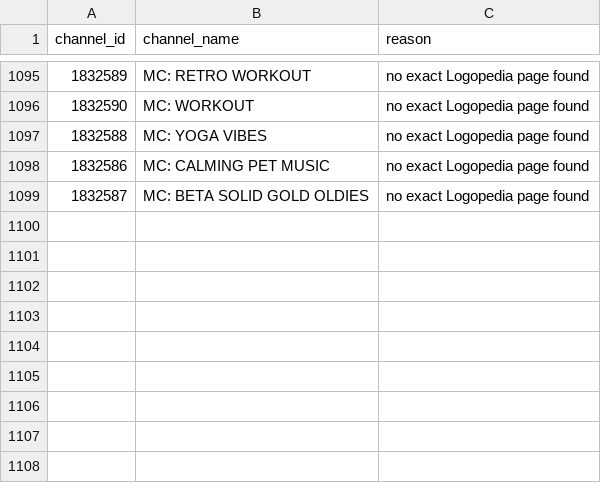
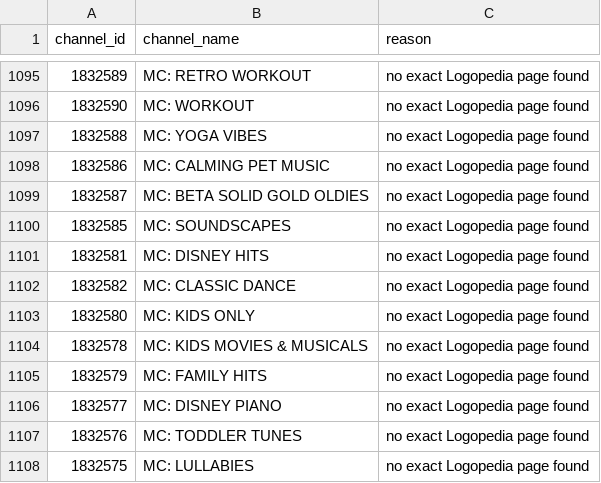
Before and after one commit to festy1986/Festy-EPG, a CSV file: 247logos/review.csv, drawn as a sheet; only a part is shown, gaps mark what is left out.

```diff
--- a/247logos/review.csv
+++ b/247logos/review.csv
@@ -1099 +1099,10 @@ channel_id,channel_name,reason
 "1832587","MC: BETA SOLID GOLD OLDIES","no exact Logopedia page found"
+"1832585","MC: SOUNDSCAPES","no exact Logopedia page found"
+"1832581","MC: DISNEY HITS","no exact Logopedia page found"
+"1832582","MC: CLASSIC DANCE","no exact Logopedia page found"
+"1832580","MC: KIDS ONLY","no exact Logopedia page found"
+"1832578","MC: KIDS MOVIES & MUSICALS","no exact Logopedia page found"
+"1832579","MC: FAMILY HITS","no exact Logopedia page found"
+"1832577","MC: DISNEY PIANO","no exact Logopedia page found"
+"1832576","MC: TODDLER TUNES","no exact Logopedia page found"
+"1832575","MC: LULLABIES","no exact Logopedia page found"
```
Also changed, not shown: 247logos/fallbacks.csv, 11 other files.
